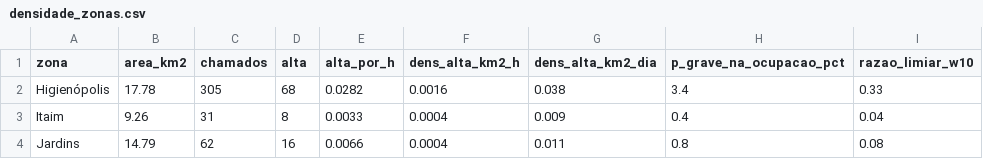
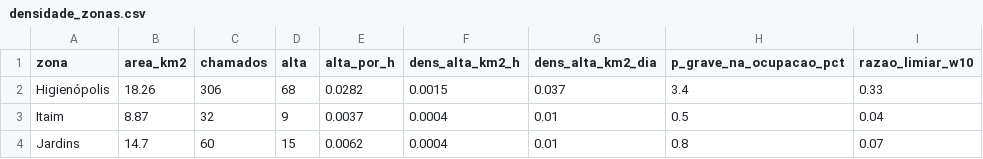
Before and after one commit to RafaelRef/TCC_G11, a CSV file: tabelas/densidade_zonas.csv, drawn as a sheet.

```diff
--- a/tabelas/densidade_zonas.csv
+++ b/tabelas/densidade_zonas.csv
@@ -1,4 +1,4 @@
 zona,area_km2,chamados,alta,alta_por_h,dens_alta_km2_h,dens_alta_km2_dia,p_grave_na_ocupacao_pct,razao_limiar_w10
-Higienópolis,17.78,305,68,0.0282,0.0016,0.038,3.4,0.33
-Itaim,9.26,31,8,0.0033,0.0004,0.009,0.4,0.04
-Jardins,14.79,62,16,0.0066,0.0004,0.011,0.8,0.08
+Higienópolis,18.26,306,68,0.0282,0.0015,0.037,3.4,0.33
+Itaim,8.87,32,9,0.0037,0.0004,0.01,0.5,0.04
+Jardins,14.7,60,15,0.0062,0.0004,0.01,0.8,0.07
```
Also changed, not shown: tabelas/bases_estimadas.csv, tabelas/custo_reserva.csv, 16 other files.
